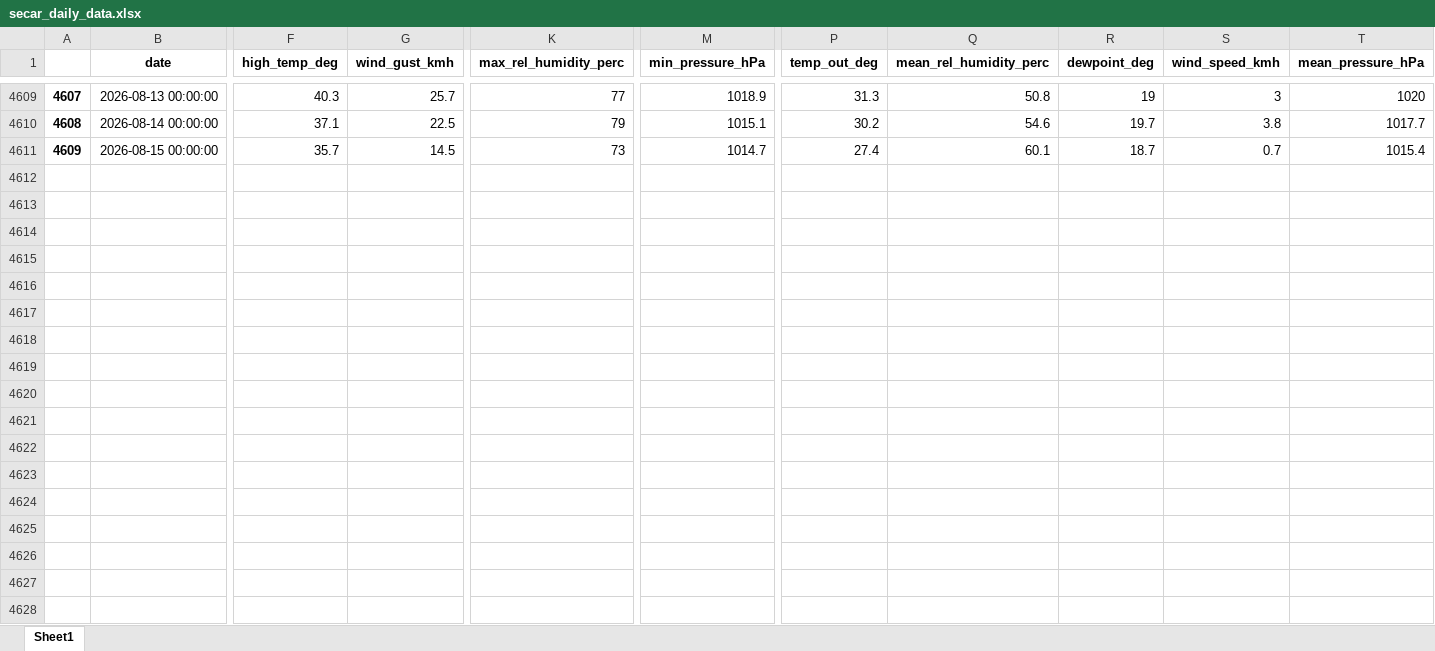
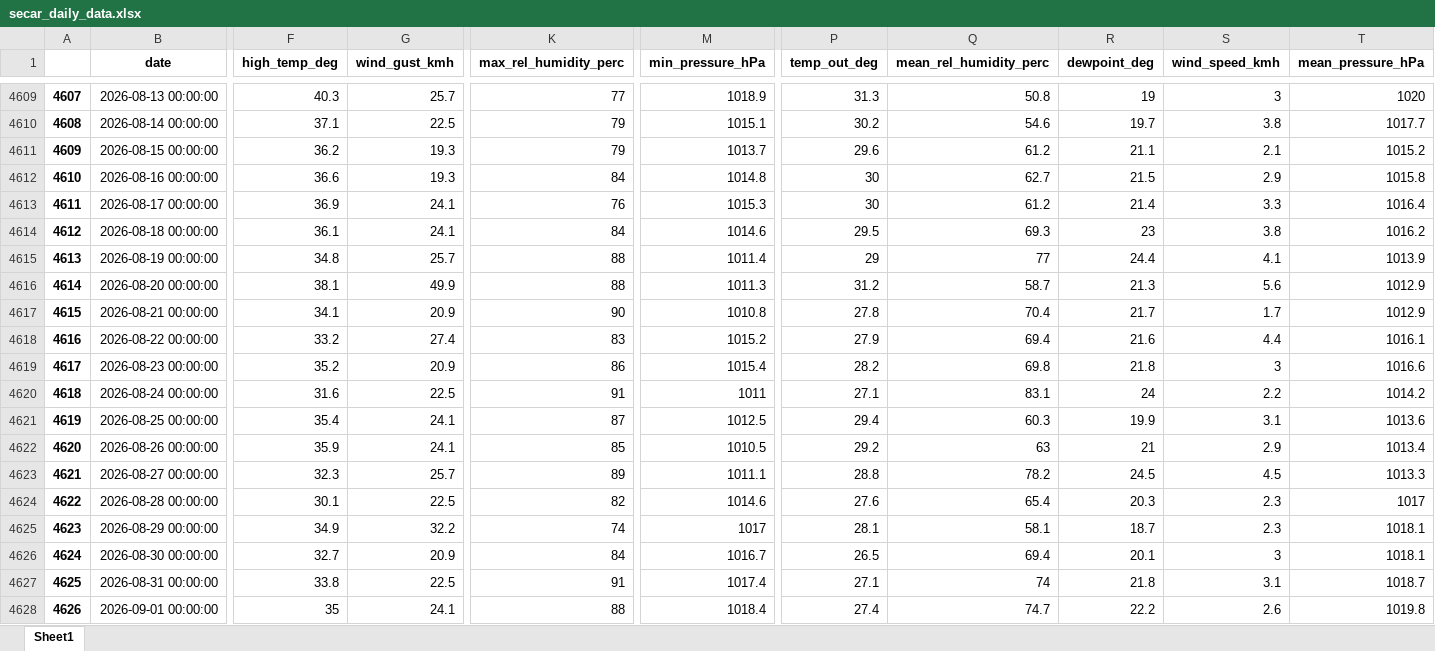
Before and after one commit to idfeiven/app-secar_meteo_data, an Excel workbook: data/secar_daily_data.xlsx, sheet Sheet1, drawn as a sheet; only a part is shown, gaps mark what is left out; values as stored, in another font and other column widths than the file's, no borders; rows hold the shown columns only; the diff covers the shown part only; the diff names each change by its address in the sheet, - before the commit and + after, or states it on an @@ line.

```diff
--- a/data/secar_daily_data.xlsx (sheet Sheet1)
+++ b/data/secar_daily_data.xlsx (sheet Sheet1)
-F4611 (high_temp_deg): 35.7
+F4611 (high_temp_deg): 36.2
-G4611 (wind_gust_kmh): 14.5
+G4611 (wind_gust_kmh): 19.3
-K4611 (max_rel_humidity_perc): 73
+K4611 (max_rel_humidity_perc): 79
-M4611 (min_pressure_hPa): 1014.7
+M4611 (min_pressure_hPa): 1013.7
-P4611 (temp_out_deg): 27.4
+P4611 (temp_out_deg): 29.6
-Q4611 (mean_rel_humidity_perc): 60.1
+Q4611 (mean_rel_humidity_perc): 61.2
-R4611 (dewpoint_deg): 18.7
+R4611 (dewpoint_deg): 21.1
-S4611 (wind_speed_kmh): 0.7
+S4611 (wind_speed_kmh): 2.1
-T4611 (mean_pressure_hPa): 1015.4
+T4611 (mean_pressure_hPa): 1015.2
+row 4612: 4610 | 2026-08-16 00:00:00 | 36.6 | 19.3 | 84 | 1014.8 | 30 | 62.7 | 21.5 | 2.9 | 1015.8
+row 4613: 4611 | 2026-08-17 00:00:00 | 36.9 | 24.1 | 76 | 1015.3 | 30 | 61.2 | 21.4 | 3.3 | 1016.4
+row 4614: 4612 | 2026-08-18 00:00:00 | 36.1 | 24.1 | 84 | 1014.6 | 29.5 | 69.3 | 23 | 3.8 | 1016.2
+row 4615: 4613 | 2026-08-19 00:00:00 | 34.8 | 25.7 | 88 | 1011.4 | 29 | 77 | 24.4 | 4.1 | 1013.9
+row 4616: 4614 | 2026-08-20 00:00:00 | 38.1 | 49.9 | 88 | 1011.3 | 31.2 | 58.7 | 21.3 | 5.6 | 1012.9
+row 4617: 4615 | 2026-08-21 00:00:00 | 34.1 | 20.9 | 90 | 1010.8 | 27.8 | 70.4 | 21.7 | 1.7 | 1012.9
+row 4618: 4616 | 2026-08-22 00:00:00 | 33.2 | 27.4 | 83 | 1015.2 | 27.9 | 69.4 | 21.6 | 4.4 | 1016.1
+row 4619: 4617 | 2026-08-23 00:00:00 | 35.2 | 20.9 | 86 | 1015.4 | 28.2 | 69.8 | 21.8 | 3 | 1016.6
+row 4620: 4618 | 2026-08-24 00:00:00 | 31.6 | 22.5 | 91 | 1011 | 27.1 | 83.1 | 24 | 2.2 | 1014.2
+row 4621: 4619 | 2026-08-25 00:00:00 | 35.4 | 24.1 | 87 | 1012.5 | 29.4 | 60.3 | 19.9 | 3.1 | 1013.6
+row 4622: 4620 | 2026-08-26 00:00:00 | 35.9 | 24.1 | 85 | 1010.5 | 29.2 | 63 | 21 | 2.9 | 1013.4
+row 4623: 4621 | 2026-08-27 00:00:00 | 32.3 | 25.7 | 89 | 1011.1 | 28.8 | 78.2 | 24.5 | 4.5 | 1013.3
+row 4624: 4622 | 2026-08-28 00:00:00 | 30.1 | 22.5 | 82 | 1014.6 | 27.6 | 65.4 | 20.3 | 2.3 | 1017
+row 4625: 4623 | 2026-08-29 00:00:00 | 34.9 | 32.2 | 74 | 1017 | 28.1 | 58.1 | 18.7 | 2.3 | 1018.1
+row 4626: 4624 | 2026-08-30 00:00:00 | 32.7 | 20.9 | 84 | 1016.7 | 26.5 | 69.4 | 20.1 | 3 | 1018.1
+row 4627: 4625 | 2026-08-31 00:00:00 | 33.8 | 22.5 | 91 | 1017.4 | 27.1 | 74 | 21.8 | 3.1 | 1018.7
+row 4628: 4626 | 2026-09-01 00:00:00 | 35 | 24.1 | 88 | 1018.4 | 27.4 | 74.7 | 22.2 | 2.6 | 1019.8
```
Also changed, not shown: 13 added rows elsewhere in this sheet, data/daily_manual_rain_gage_data.xlsx, data/secar_daily_data_corrected.xlsx, 2 other files.
